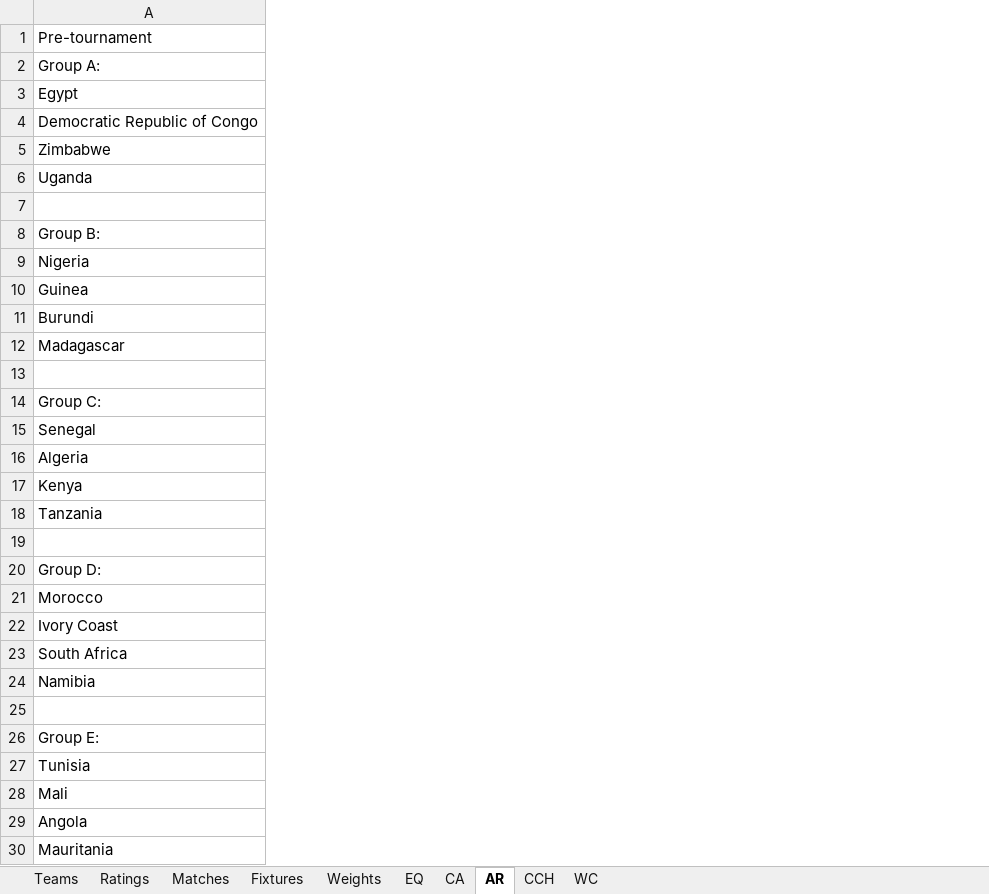
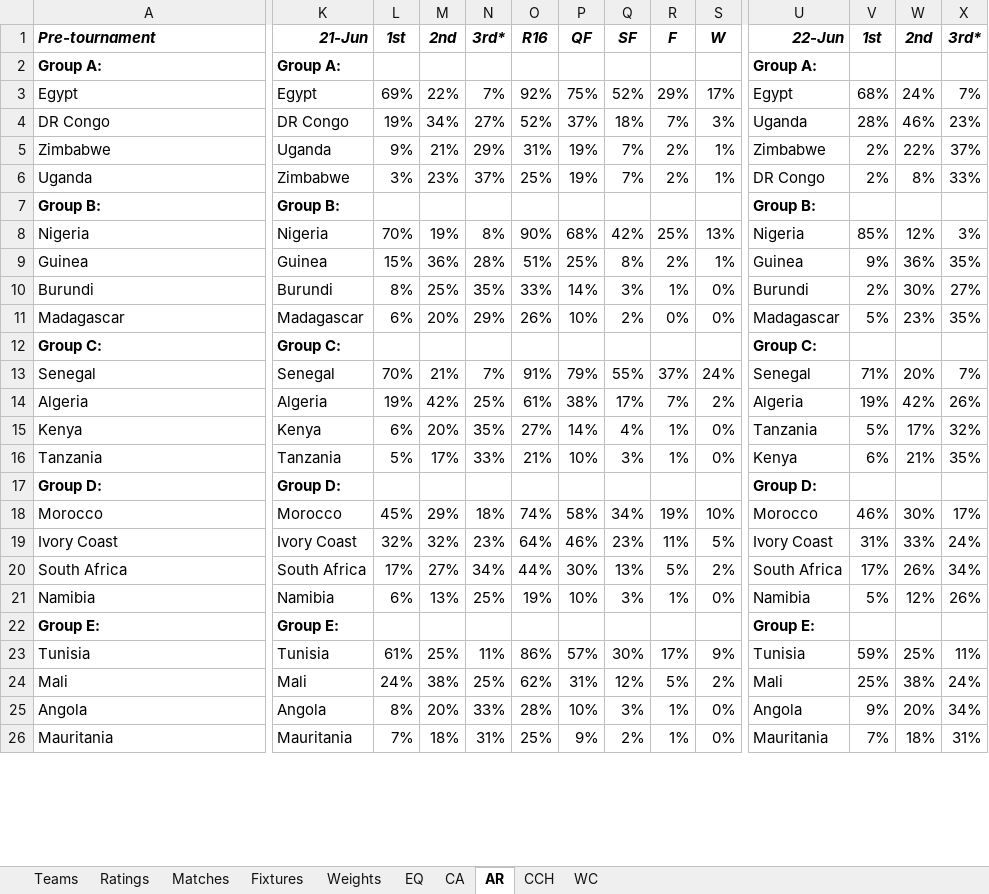
Before and after one commit to heshammourad/soccer-predictions, an Excel workbook: SoccerPredictions.xlsx, sheet AR, drawn as a sheet; only a part is shown, gaps mark what is left out; values as stored, in another font and other column widths than the file's, no borders; conditional formats not drawn; removed rows and columns are numbered as before the commit, all else as after; rows hold the shown columns only; the diff covers the shown part only; the diff names each change by its address in the sheet, - before the commit and + after, or states it on an @@ line.

```diff
--- a/SoccerPredictions.xlsx (sheet AR)
+++ b/SoccerPredictions.xlsx (sheet AR)
+column K, rows 1-26: 21-Jun | Group A: | Egypt | DR Congo | Uganda | Zimbabwe | Group B: | Nigeria | Guinea | Burundi | Madagascar | Group C: | Senegal | Algeria | Kenya | Tanzania | Group D: | Morocco | Ivory Coast | South Africa | Namibia | Group E: | Tunisia | Mali | Angola | Mauritania
+column L, rows 1-26: 1st |  | 69% | 19% | 9% | 3% |  | 70% | 15% | 8% | 6% |  | 70% | 19% | 6% | 5% |  | 45% | 32% | 17% | 6% |  | 61% | 24% | 8% | 7%
+column M, rows 1-26: 2nd |  | 22% | 34% | 21% | 23% |  | 19% | 36% | 25% | 20% |  | 21% | 42% | 20% | 17% |  | 29% | 32% | 27% | 13% |  | 25% | 38% | 20% | 18%
+column N, rows 1-26: 3rd* |  | 7% | 27% | 29% | 37% |  | 8% | 28% | 35% | 29% |  | 7% | 25% | 35% | 33% |  | 18% | 23% | 34% | 25% |  | 11% | 25% | 33% | 31%
+column O, rows 1-26: R16 |  | 92% | 52% | 31% | 25% |  | 90% | 51% | 33% | 26% |  | 91% | 61% | 27% | 21% |  | 74% | 64% | 44% | 19% |  | 86% | 62% | 28% | 25%
+column P, rows 1-26: QF |  | 75% | 37% | 19% | 19% |  | 68% | 25% | 14% | 10% |  | 79% | 38% | 14% | 10% |  | 58% | 46% | 30% | 10% |  | 57% | 31% | 10% | 9%
+column Q, rows 1-26: SF |  | 52% | 18% | 7% | 7% |  | 42% | 8% | 3% | 2% |  | 55% | 17% | 4% | 3% |  | 34% | 23% | 13% | 3% |  | 30% | 12% | 3% | 2%
+column R, rows 1-26: F |  | 29% | 7% | 2% | 2% |  | 25% | 2% | 1% | 0% |  | 37% | 7% | 1% | 1% |  | 19% | 11% | 5% | 1% |  | 17% | 5% | 1% | 1%
+column S, rows 1-26: W |  | 17% | 3% | 1% | 1% |  | 13% | 1% | 0% | 0% |  | 24% | 2% | 0% | 0% |  | 10% | 5% | 2% | 0% |  | 9% | 2% | 0% | 0%
+column U, rows 1-26: 22-Jun | Group A: | Egypt | Uganda | Zimbabwe | DR Congo | Group B: | Nigeria | Guinea | Burundi | Madagascar | Group C: | Senegal | Algeria | Tanzania | Kenya | Group D: | Morocco | Ivory Coast | South Africa | Namibia | Group E: | Tunisia | Mali | Angola | Mauritania
+column V, rows 1-26: 1st |  | 68% | 28% | 2% | 2% |  | 85% | 9% | 2% | 5% |  | 71% | 19% | 5% | 6% |  | 46% | 31% | 17% | 5% |  | 59% | 25% | 9% | 7%
+column W, rows 1-26: 2nd |  | 24% | 46% | 22% | 8% |  | 12% | 36% | 30% | 23% |  | 20% | 42% | 17% | 21% |  | 30% | 33% | 26% | 12% |  | 25% | 38% | 20% | 18%
+column X, rows 1-26: 3rd* |  | 7% | 23% | 37% | 33% |  | 3% | 35% | 27% | 35% |  | 7% | 26% | 32% | 35% |  | 17% | 24% | 34% | 26% |  | 11% | 24% | 34% | 31%
@@ A1 bold: off → on, italic: off → on @@
-A2 bold: off
+A2 bold: on
-A4: Democratic Republic of Congo
+A4: DR Congo
-row 7: (empty)
-A7 bold: off
+A7 bold: on
-row 13: (empty)
-A12 bold: off
+A12 bold: on
-row 19: (empty)
-A17 bold: off
+A17 bold: on
-row 25: (empty)
-A22 bold: off
+A22 bold: on
```
Also changed, not shown: 1 removed row, 7 added columns and cell formats elsewhere in this sheet, sheet CA, sheet Ratings, sheet CCH, sheet EQ, 15 other files.
